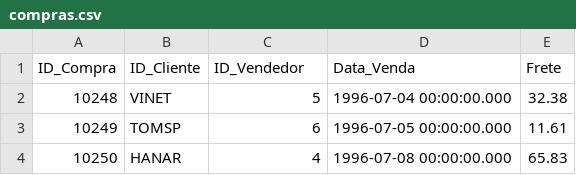
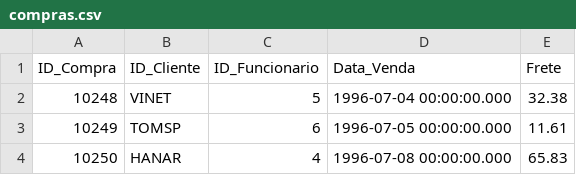
Before and after one commit to julianarpaz/banco-de-dados-projeto, a CSV file: base_de_dados/compras.csv, drawn as a sheet; only a part is shown.

```diff
--- a/base_de_dados/compras.csv
+++ b/base_de_dados/compras.csv
@@ -1,2 +1,2 @@
-ID_Compra,ID_Cliente,ID_Vendedor,Data_Venda,Frete
+ID_Compra,ID_Cliente,ID_Funcionario,Data_Venda,Frete
 10248,VINET,5,1996-07-04 00:00:00.000,32.38
```
Also changed, not shown: base_de_dados/categorias.csv, base_de_dados/clientes.csv, 5 other files.
